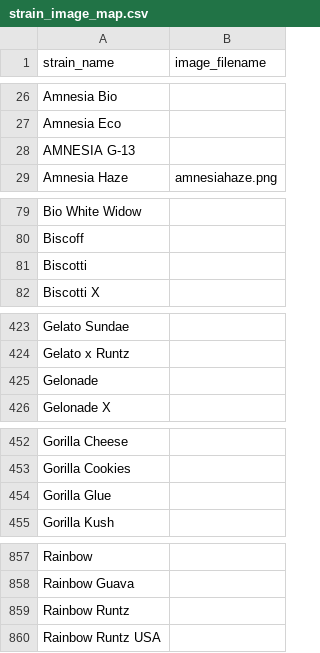
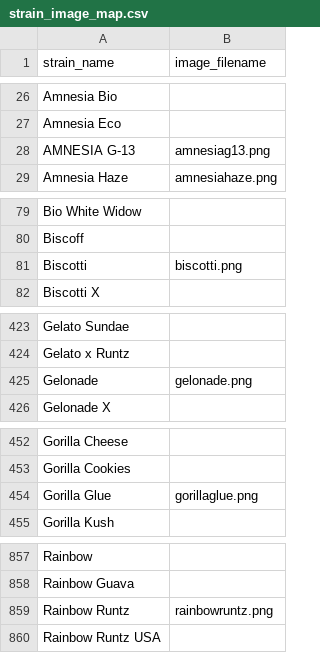
Before and after one commit to Budfinder/main, a CSV file: database/strain_image_map.csv, drawn as a sheet; only a part is shown, gaps mark what is left out; the diff covers the shown part only.

```diff
--- a/database/strain_image_map.csv
+++ b/database/strain_image_map.csv
@@ -27,3 +27,3 @@ Amnesia Bio,
 Amnesia Eco,
-AMNESIA G-13,
+AMNESIA G-13,amnesiag13.png
 Amnesia Haze,amnesiahaze.png
@@ -80,3 +80,3 @@ Bio White Widow,
 Biscoff,
-Biscotti,
+Biscotti,biscotti.png
 Biscotti X,
@@ -424,3 +424,3 @@ Gelato Sundae,
 Gelato x Runtz,
-Gelonade,
+Gelonade,gelonade.png
 Gelonade X,
@@ -453,3 +453,3 @@ Gorilla Cheese,
 Gorilla Cookies,
-Gorilla Glue,
+Gorilla Glue,gorillaglue.png
 Gorilla Kush,
@@ -858,3 +858,3 @@ Rainbow,
 Rainbow Guava,
-Rainbow Runtz,
+Rainbow Runtz,rainbowruntz.png
 Rainbow Runtz USA,
```
Also changed, not shown: 2 edited cells elsewhere in this file, 21 other files.
